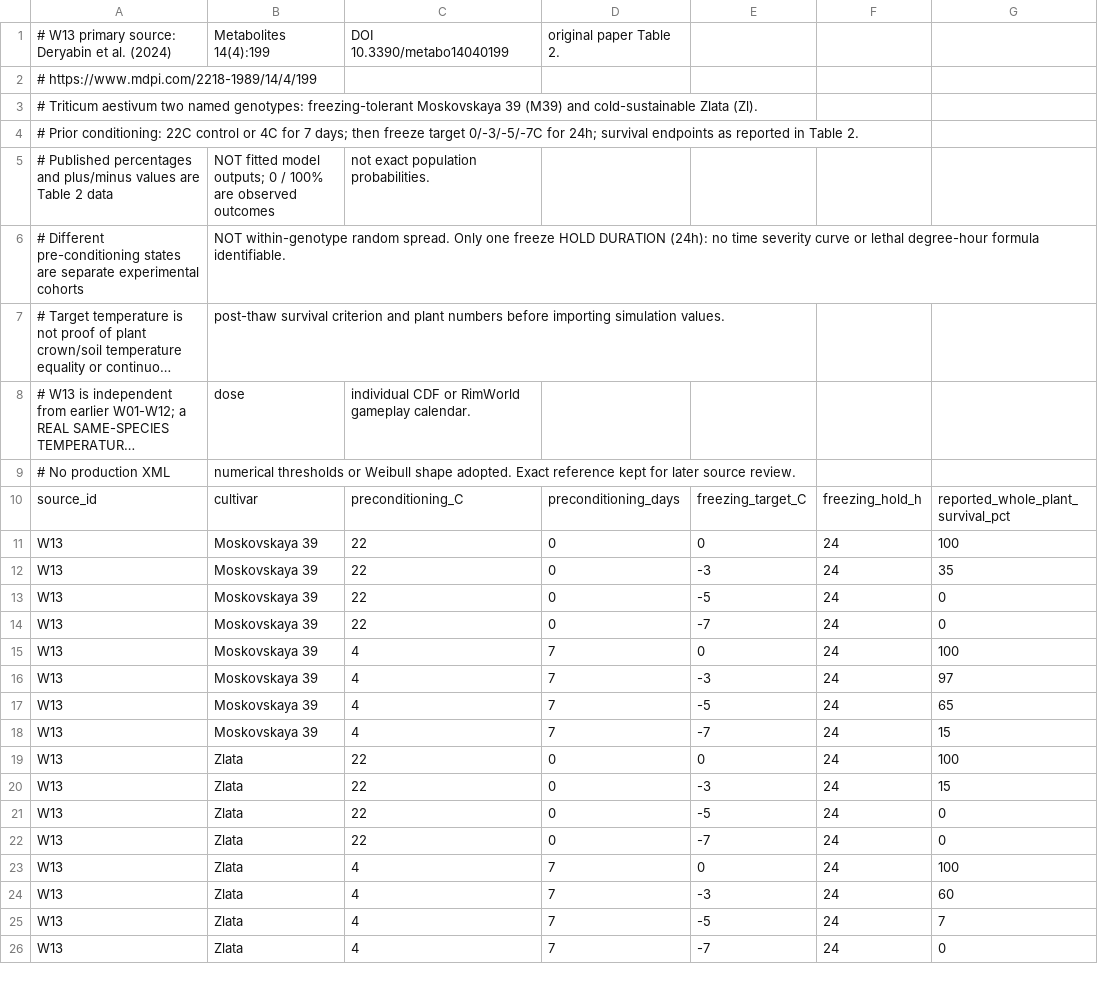
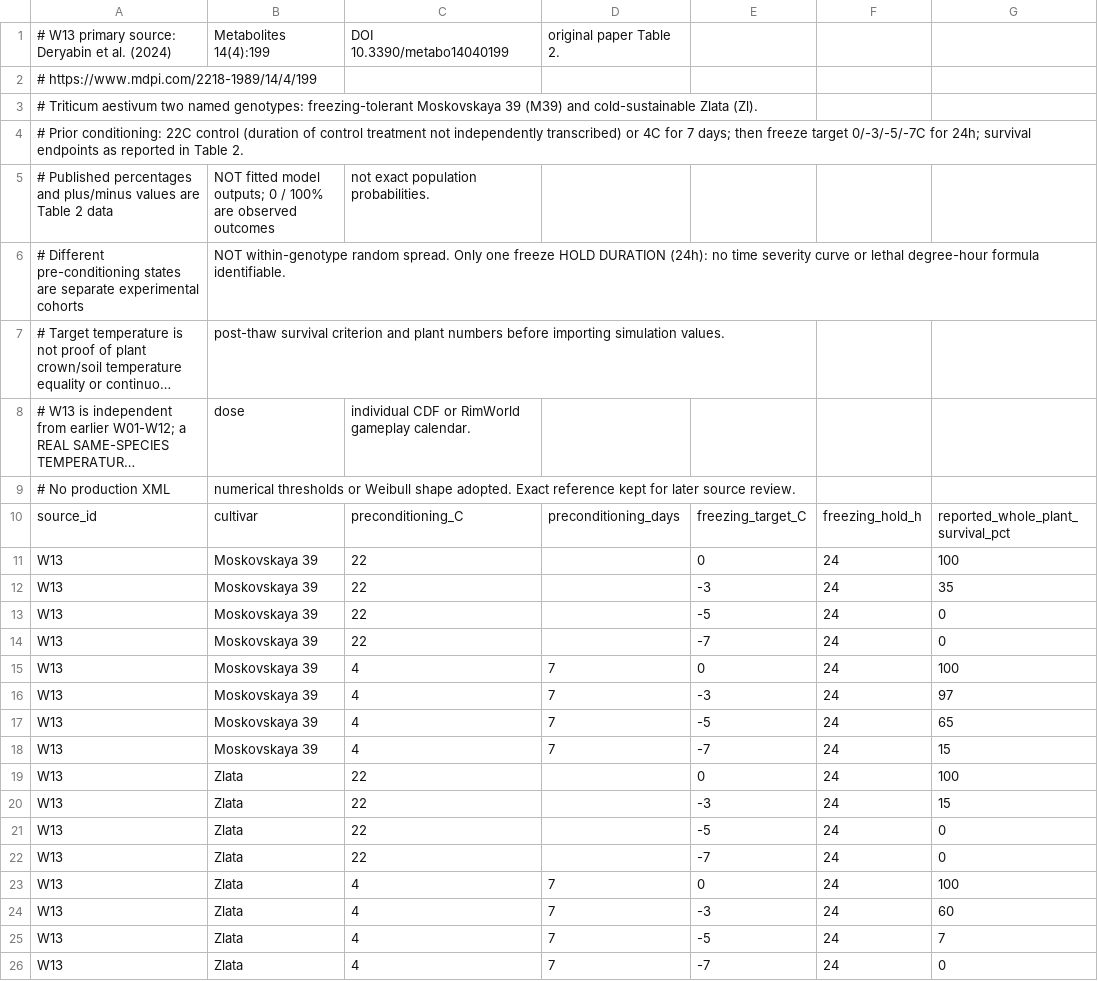
Before and after one commit to sucRo-RimWorld/RimWorld-Crop-Cold-Tolerance-Overhaul, a CSV file: Docs/Research/WinterWheatW13Deryabin24hSurvival.csv, drawn as a sheet; only a part is shown; long unchanged cells end in …; the diff names each change by its address in the sheet, - before the commit and + after, or states it on an @@ line.

Commit message:
data(ccto): mark control preconditioning duration unreported, not zero days

```diff
--- a/Docs/Research/WinterWheatW13Deryabin24hSurvival.csv
+++ b/Docs/Research/WinterWheatW13Deryabin24hSurvival.csv
-A4: …22C control or 4C…
+A4: …22C control (duration of control treatment not independently transcribed) or 4C…
-D11:D14: 0
+D11:D14: (empty)
-D19:D22: 0
+D19:D22: (empty)
```
